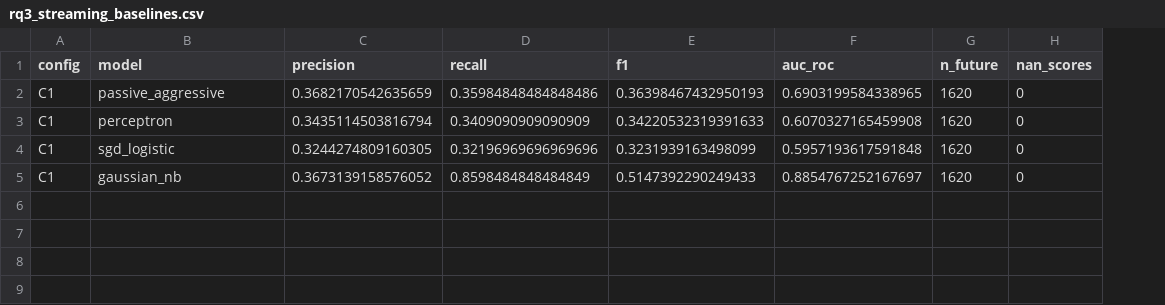
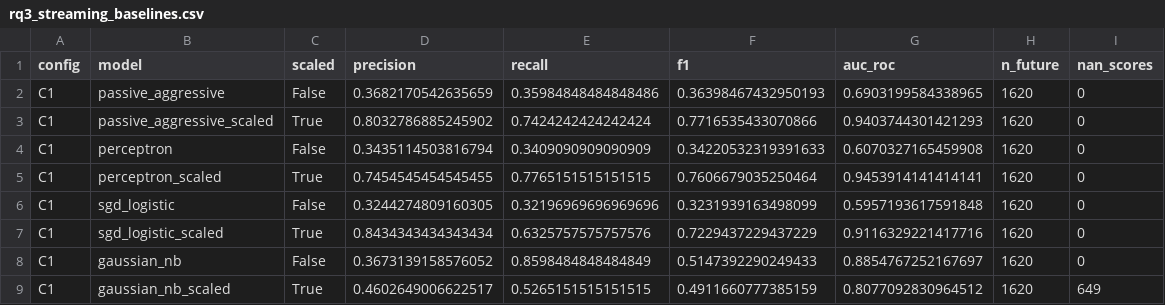
Before and after one commit to ducanhptitb19cn028/traceflix-platform, a CSV file: aiops/data/results_baseline_smoke/rq3_streaming_baselines.csv, drawn as a sheet; addresses are those after the commit; the diff names each change by its address in the sheet, - before the commit and + after, or states it on an @@ line.

```diff
--- a/aiops/data/results_baseline_smoke/rq3_streaming_baselines.csv
+++ b/aiops/data/results_baseline_smoke/rq3_streaming_baselines.csv
+column C (scaled), row 2: False; row 4: False; row 6: False; row 8: False
+row 3: C1 | passive_aggressive_scaled | True | 0.8032786885245902 | 0.7424242424242424 | 0.7716535433070866 | 0.9403744301421293 | 1620 | 0
+row 5: C1 | perceptron_scaled | True | 0.7454545454545455 | 0.7765151515151515 | 0.7606679035250464 | 0.9453914141414141 | 1620 | 0
+row 7: C1 | sgd_logistic_scaled | True | 0.8434343434343434 | 0.6325757575757576 | 0.7229437229437229 | 0.9116329221417716 | 1620 | 0
+row 9: C1 | gaussian_nb_scaled | True | 0.4602649006622517 | 0.5265151515151515 | 0.4911660777385159 | 0.8077092830964512 | 1620 | 649
```
Also changed, not shown: 26 other files.
